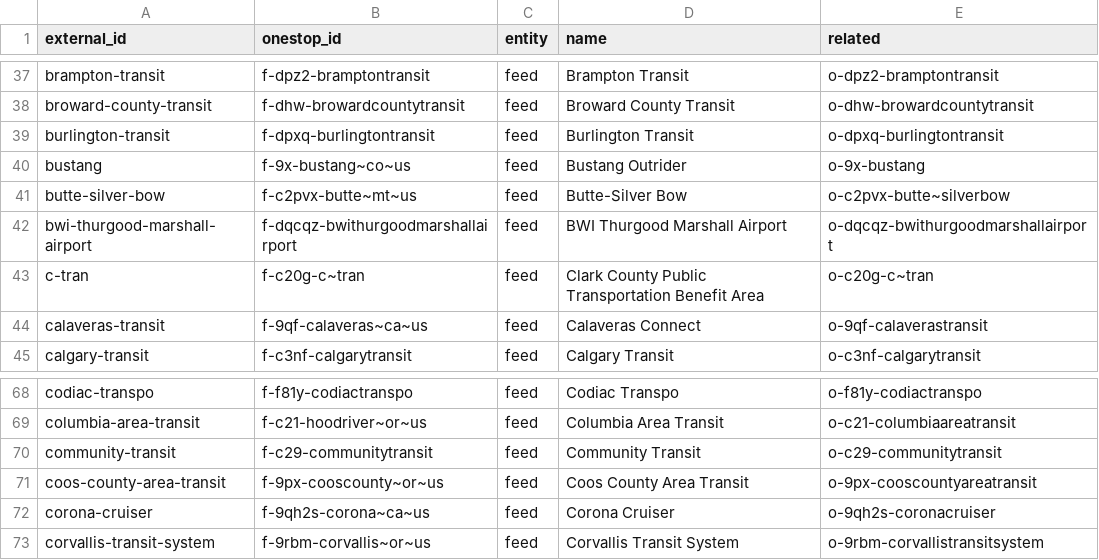
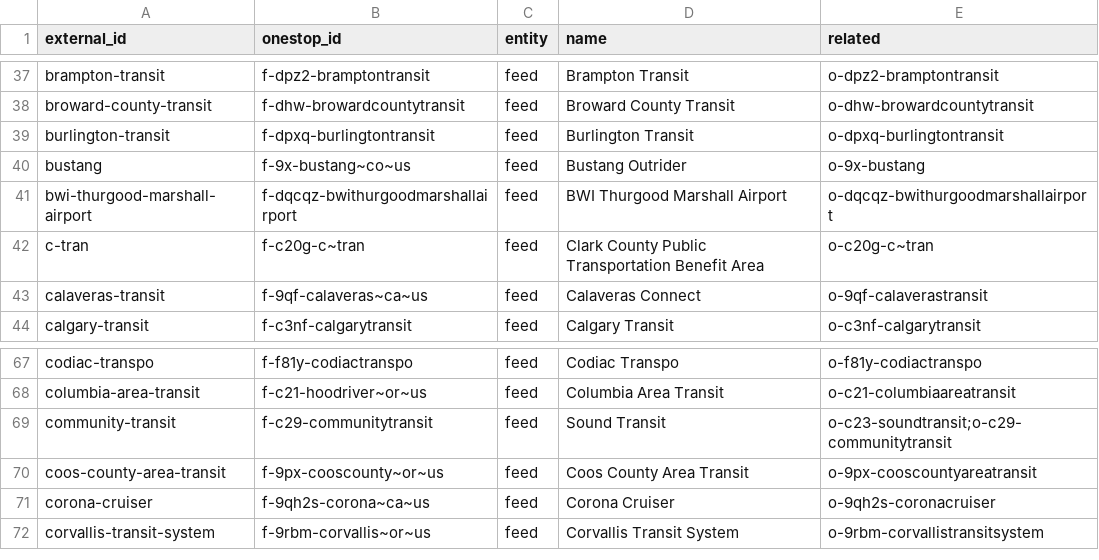
Before and after one commit to transitland/transitland-atlas, a CSV file: crosswalks/gtfs-data-exchange.csv, drawn as a sheet; only a part is shown, gaps mark what is left out.

```diff
--- a/crosswalks/gtfs-data-exchange.csv
+++ b/crosswalks/gtfs-data-exchange.csv
@@ -40,3 +40,2 @@ burlington-transit,f-dpxq-burlingtontransit,feed,Burlington Transit,o-dpxq-burli
 bustang,f-9x-bustang~co~us,feed,Bustang Outrider,o-9x-bustang
-butte-silver-bow,f-c2pvx-butte~mt~us,feed,Butte-Silver Bow,o-c2pvx-butte~silverbow
 bwi-thurgood-marshall-airport,f-dqcqz-bwithurgoodmarshallairport,feed,BWI Thurgood Marshall Airport,o-dqcqz-bwithurgoodmarshallairport
@@ -69,3 +68,3 @@ codiac-transpo,f-f81y-codiactranspo,feed,Codiac Transpo,o-f81y-codiactranspo
 columbia-area-transit,f-c21-hoodriver~or~us,feed,Columbia Area Transit,o-c21-columbiaareatransit
-community-transit,f-c29-communitytransit,feed,Community Transit,o-c29-communitytransit
+community-transit,f-c29-communitytransit,feed,Sound Transit,o-c23-soundtransit;o-c29-communitytransit
 coos-county-area-transit,f-9px-cooscounty~or~us,feed,Coos County Area Transit,o-9px-cooscountyareatransit
```
Also changed, not shown: crosswalks/calitp-dataset.csv, crosswalks/calitp-organization.csv, 3 other files.
